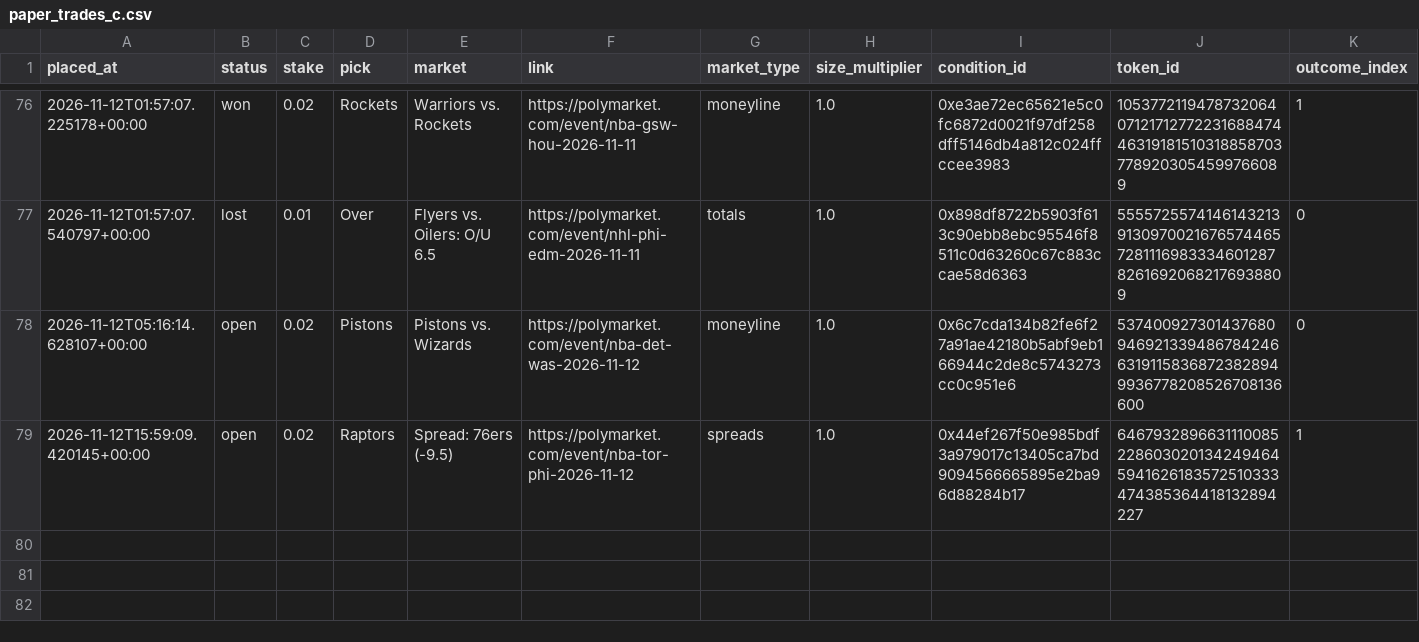
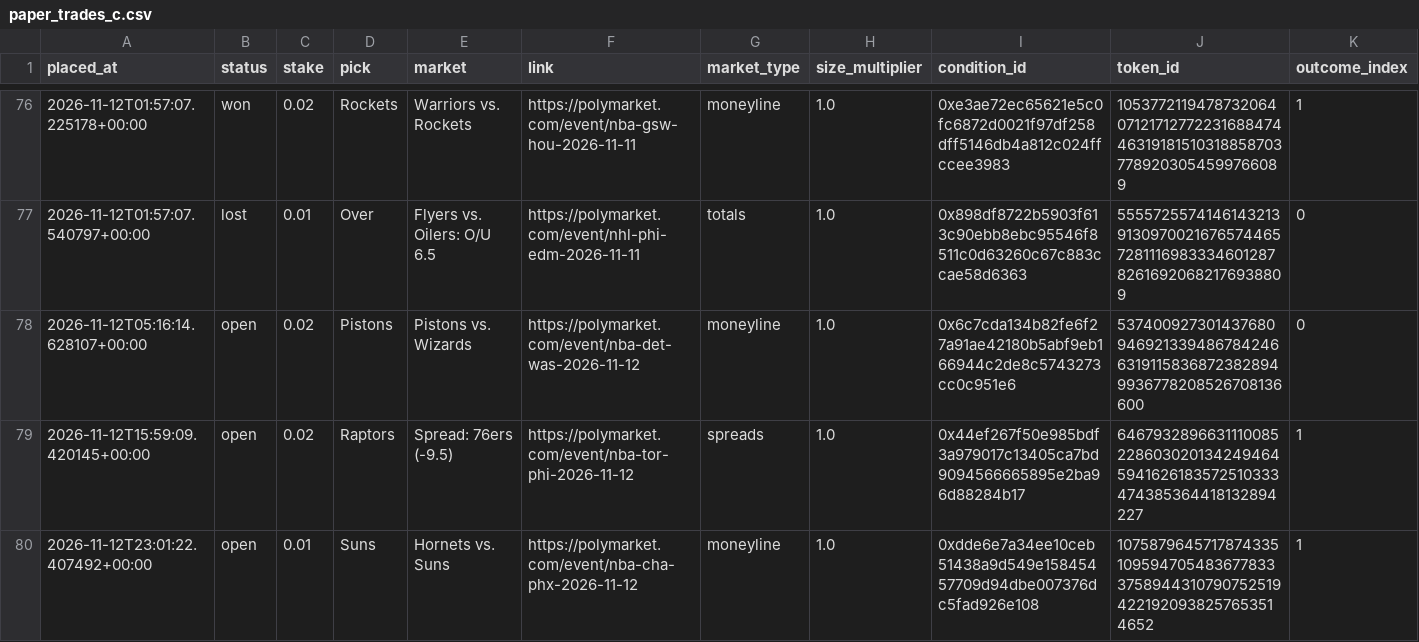
Before and after one commit to bhooder/Polymarket, a CSV file: paper_trades_c.csv, drawn as a sheet; only a part is shown, gaps mark what is left out; rows hold the shown columns only; the diff names each change by its address in the sheet, - before the commit and + after, or states it on an @@ line.

```diff
--- a/paper_trades_c.csv
+++ b/paper_trades_c.csv
+row 80: 2026-11-12T23:01:22.407492+00:00 | open | 0.01 | Suns | Hornets vs. Suns | https://polymarket.com/event/nba-cha-phx-2026-11-12 | moneyline | 1.0 | 0xdde6e7a34ee10ceb51438a9d549e15845457709d94dbe007376dc5fad926e108 | 107587964571787433510959470548367783337589443107907525194221920938257653514652 | 1
```
Also changed, not shown: 5 other files.
